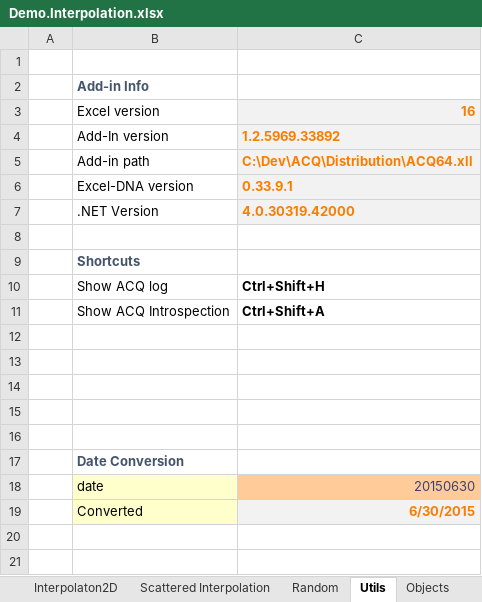
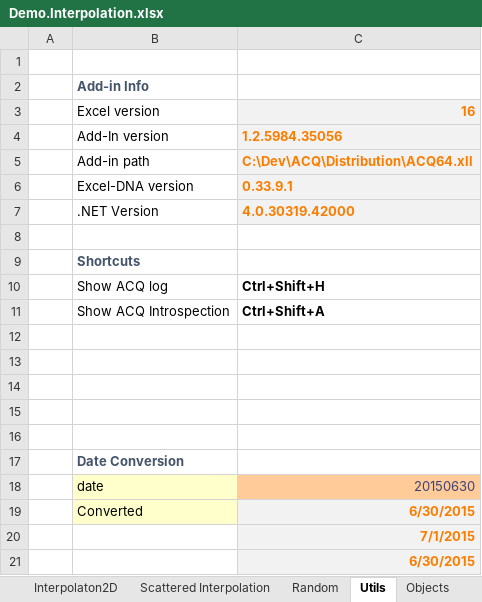
Before and after one commit to ratesquant/ACQ, an Excel workbook: Distribution/Demo.Interpolation.xlsx, sheet Utils, drawn as a sheet; values as stored, in another font and other column widths than the file's, no borders; the diff names each change by its address in the sheet, - before the commit and + after, or states it on an @@ line.

```diff
--- a/Distribution/Demo.Interpolation.xlsx (sheet Utils)
+++ b/Distribution/Demo.Interpolation.xlsx (sheet Utils)
-C4: 1.2.5969.33892
+C4: 1.2.5984.35056
+row 20:  |  | 7/1/2015
+row 21:  |  | 6/30/2015
```
Also changed, not shown: sheet Interpolation, sheet Objects, sheet Interpolation Tension, sheet Scattered Interpolation, sheet Interpolaton2D, sheet Random, 3 other files.
